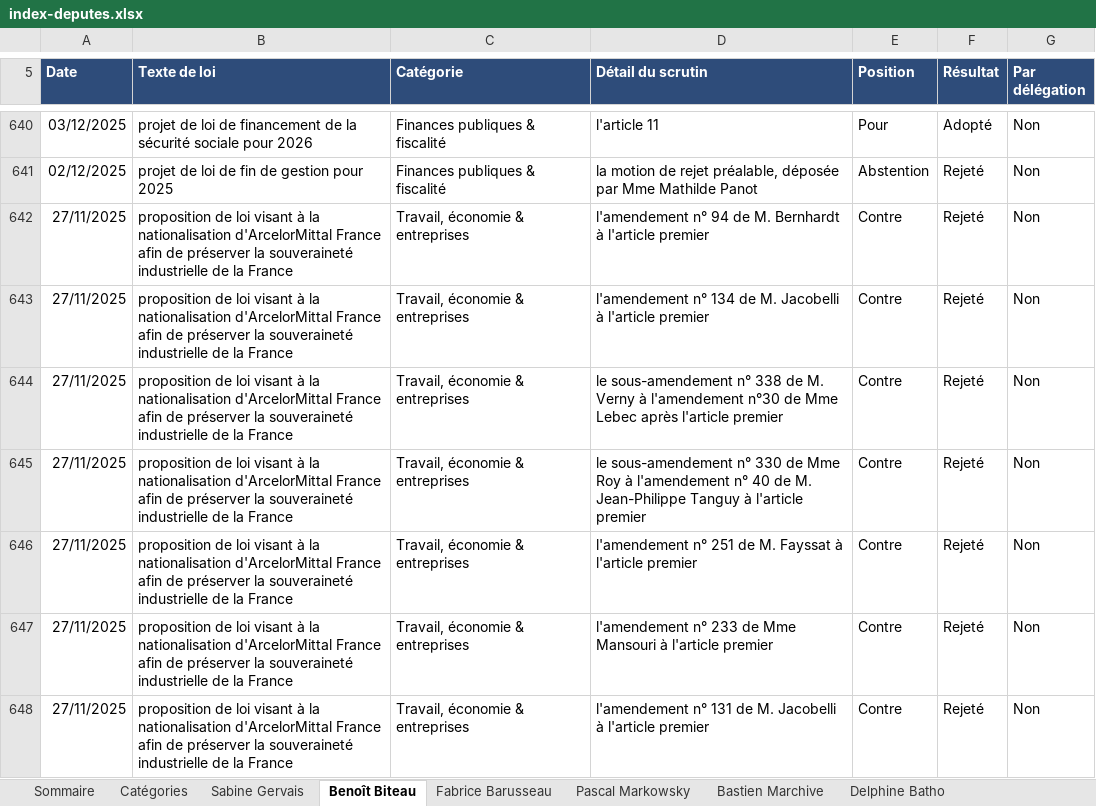
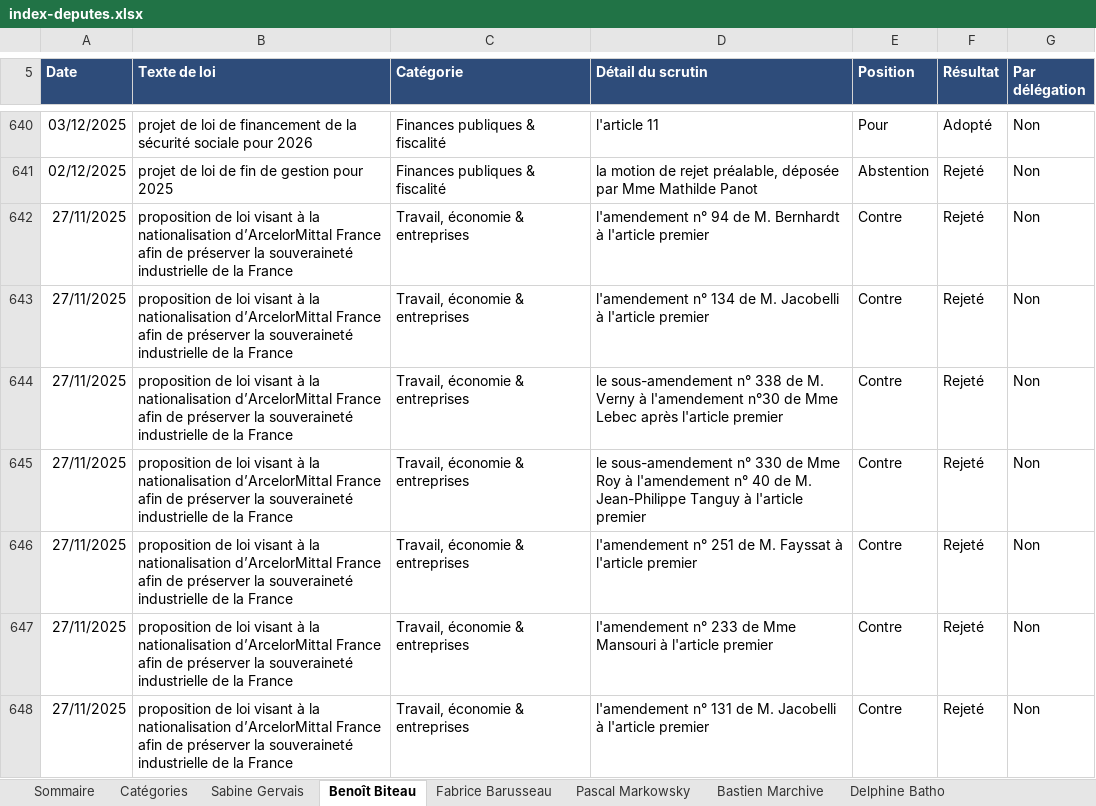
Before and after one commit to Biguhuh/votes_parlementaires, an Excel workbook: docs/index-deputes.xlsx, sheet Benoît Biteau, drawn as a sheet; only a part is shown, gaps mark what is left out; values as stored, in another font and other column widths than the file's, no borders; table styles not drawn; the diff covers the shown part only; the diff names each change by its address in the sheet, - before the commit and + after, or states it on an @@ line.

```diff
--- a/docs/index-deputes.xlsx (sheet Benoît Biteau)
+++ b/docs/index-deputes.xlsx (sheet Benoît Biteau)
-B642:B648 (Texte de loi): …la nationalisation d'ArcelorMittal France afin…
+B642:B648 (Texte de loi): …la nationalisation d’ArcelorMittal France afin…
```
Also changed, not shown: 53 edited cells elsewhere in this sheet, sheet Pascal Markowsky, sheet Sabine Gervais, sheet Jean-Marie Fiévet, sheet Sommaire, sheet Fabrice Barusseau, docs/index-senateurs.xlsx, 1 other file.
